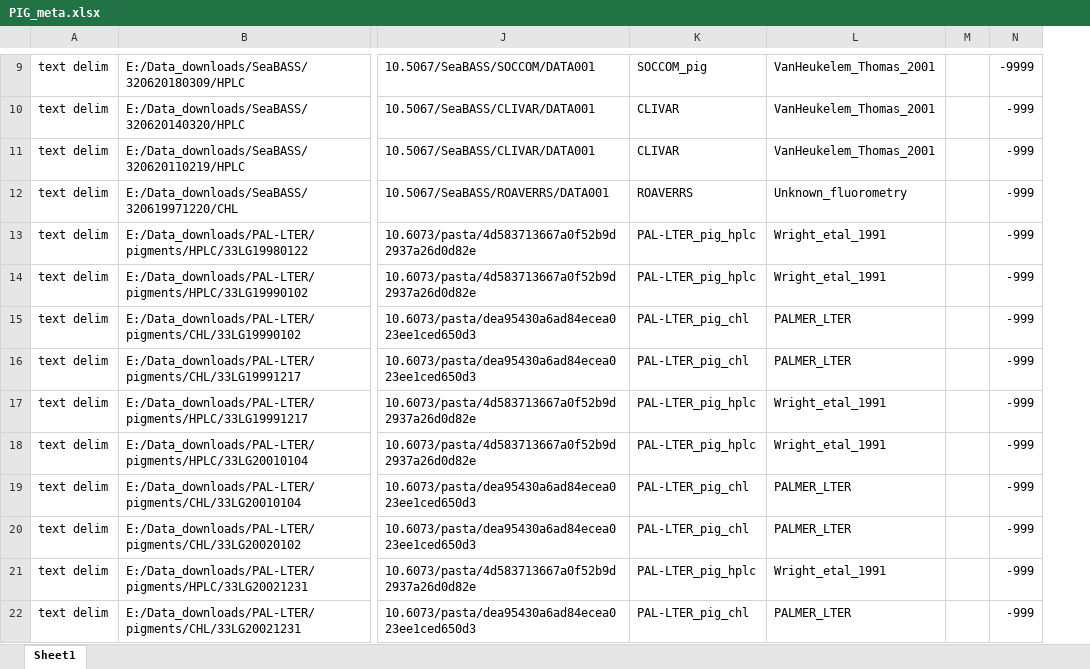
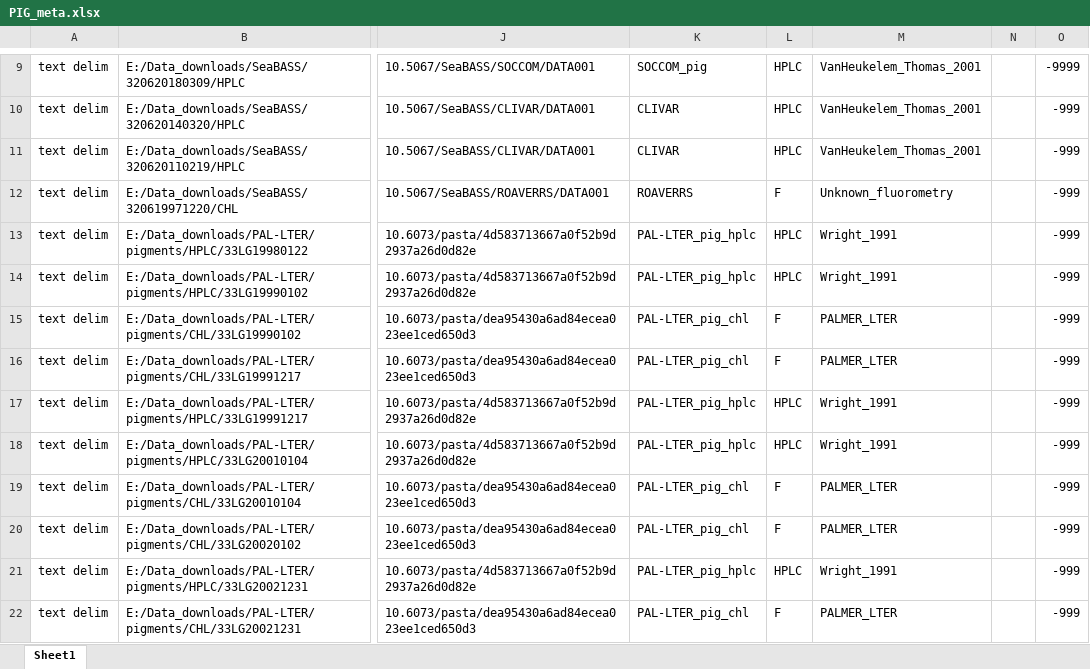
Before and after one commit to KimBaldry/BIO-MATE, an Excel workbook: product_data/processing_metadata/C3/PIG_meta.xlsx, sheet Sheet1, drawn as a sheet; only a part is shown, gaps mark what is left out; values as stored, in another font and other column widths than the file's, no borders; addresses are those after the commit; the diff covers the shown part only; the diff names each change by its address in the sheet, - before the commit and + after, or states it on an @@ line.

```diff
--- a/product_data/processing_metadata/C3/PIG_meta.xlsx (sheet Sheet1)
+++ b/product_data/processing_metadata/C3/PIG_meta.xlsx (sheet Sheet1)
+column L, rows 9-22: HPLC | HPLC | HPLC | F | HPLC | HPLC | F | F | HPLC | HPLC | F | F | HPLC | F
-M13:M14: Wright_etal_1991
+M13:M14: Wright_1991
-M17:M18: Wright_etal_1991
+M17:M18: Wright_1991
-M21: Wright_etal_1991
+M21: Wright_1991
```
Also changed, not shown: 13 edited cells elsewhere in this sheet, product_data/processing_metadata/C2/PIG_meta.xlsx, 25 other files.
